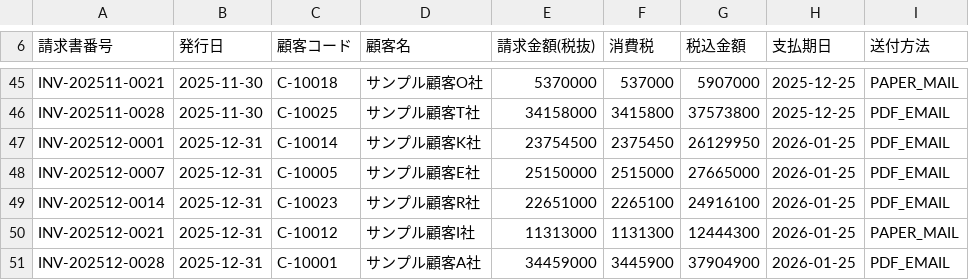
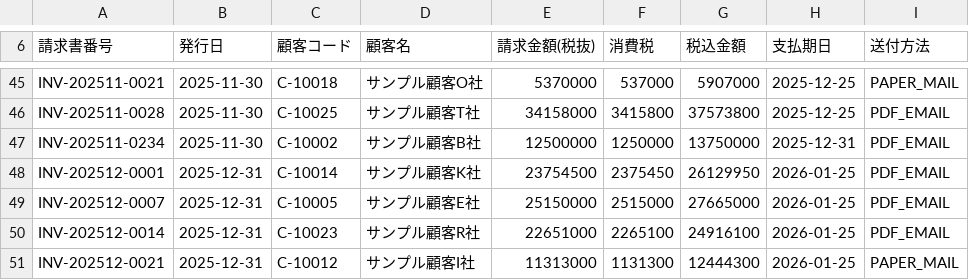
Before and after one commit to yujihama/demo_data, a CSV file: 4.evidence/PLC-S/SAP_VF05_InvoiceRegister_FY2025.csv, drawn as a sheet; only a part is shown, gaps mark what is left out; the shorter side is filled out with more unchanged rows; the diff names each change by its address in the sheet, - before the commit and + after, or states it on an @@ line.

```diff
--- a/4.evidence/PLC-S/SAP_VF05_InvoiceRegister_FY2025.csv
+++ b/4.evidence/PLC-S/SAP_VF05_InvoiceRegister_FY2025.csv
+row 47: INV-202511-0234 | 2025-11-30 | C-10002 | サンプル顧客B社 | 12500000 | 1250000 | 13750000 | 2025-12-31 | PDF_EMAIL
```
